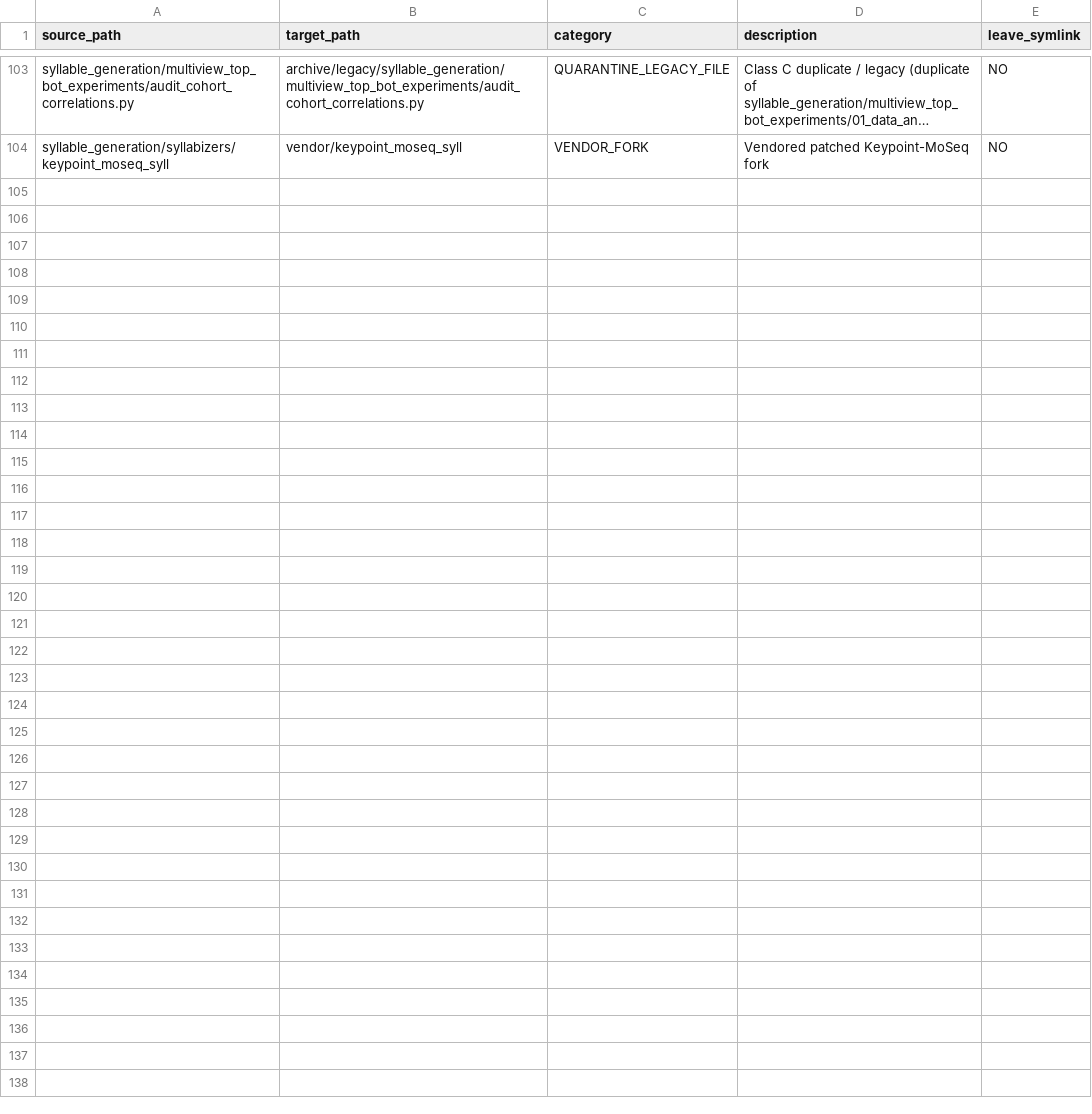
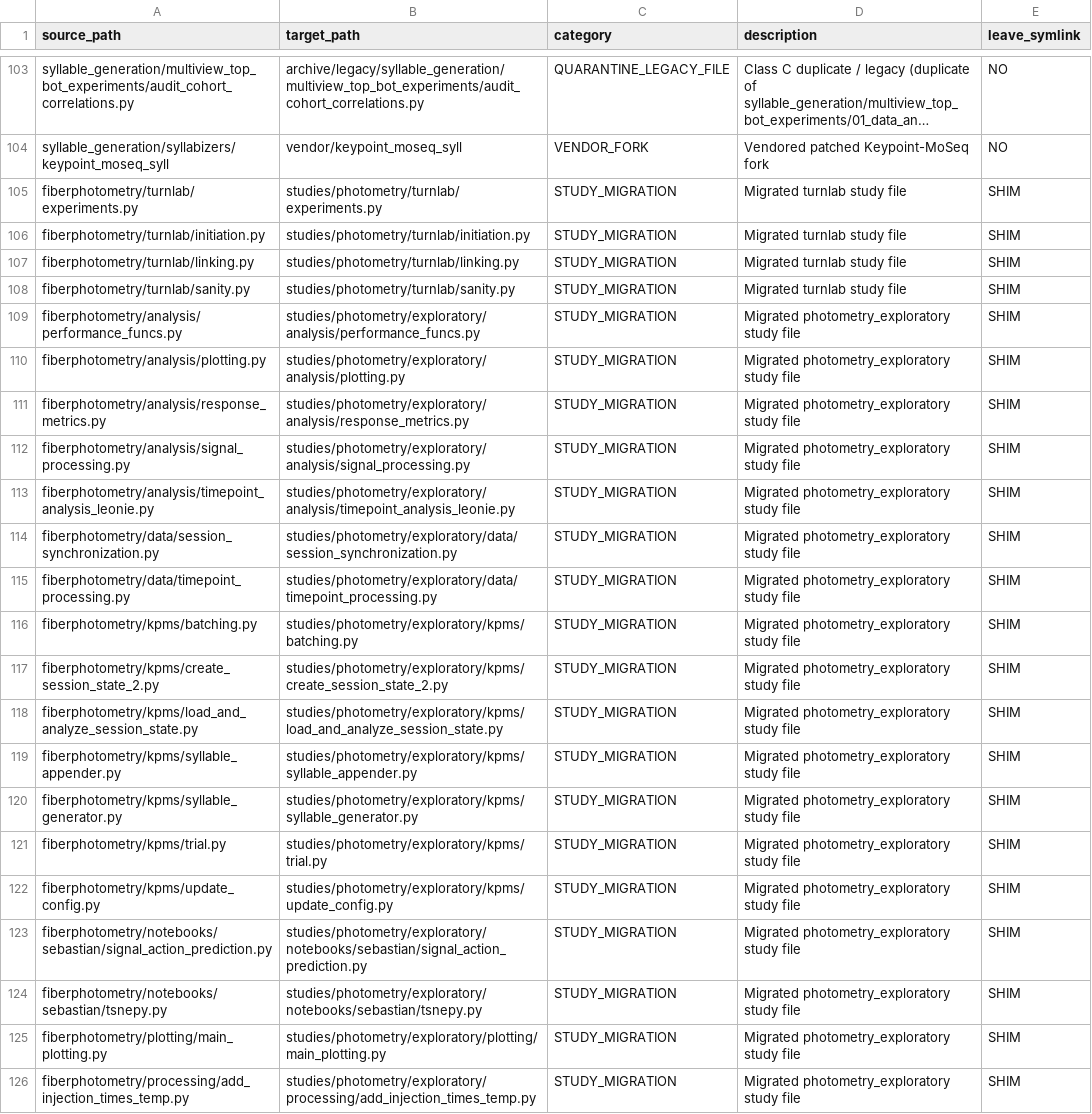
Before and after one commit to sebeliassen/FiberphotometryCode, a TSV file: registry/MOVES.tsv, drawn as a sheet; only a part is shown, gaps mark what is left out; long unchanged cells end in …; the diff names each change by its address in the sheet, - before the commit and + after, or states it on an @@ line.

Commit message:
refactor(step8.3a): migrate photometry studies (turnlab, exploratory) to studies/photometry/ with unit contracts and shims

```diff
--- a/registry/MOVES.tsv
+++ b/registry/MOVES.tsv
+row 105: fiberphotometry/turnlab/experiments.py | studies/photometry/turnlab/experiments.py | STUDY_MIGRATION | Migrated turnlab study file | SHIM
+row 106: fiberphotometry/turnlab/initiation.py | studies/photometry/turnlab/initiation.py | STUDY_MIGRATION | Migrated turnlab study file | SHIM
+row 107: fiberphotometry/turnlab/linking.py | studies/photometry/turnlab/linking.py | STUDY_MIGRATION | Migrated turnlab study file | SHIM
+row 108: fiberphotometry/turnlab/sanity.py | studies/photometry/turnlab/sanity.py | STUDY_MIGRATION | Migrated turnlab study file | SHIM
+row 109: fiberphotometry/analysis/performance_funcs.py | studies/photometry/exploratory/analysis/performance_funcs.py | STUDY_MIGRATION | Migrated photometry_exploratory study file | SHIM
+row 110: fiberphotometry/analysis/plotting.py | studies/photometry/exploratory/analysis/plotting.py | STUDY_MIGRATION | Migrated photometry_exploratory study file | SHIM
+row 111: fiberphotometry/analysis/response_metrics.py | studies/photometry/exploratory/analysis/response_metrics.py | STUDY_MIGRATION | Migrated photometry_exploratory study file | SHIM
+row 112: fiberphotometry/analysis/signal_processing.py | studies/photometry/exploratory/analysis/signal_processing.py | STUDY_MIGRATION | Migrated photometry_exploratory study file | SHIM
+row 113: fiberphotometry/analysis/timepoint_analysis_leonie.py | studies/photometry/exploratory/analysis/timepoint_analysis_leonie.py | STUDY_MIGRATION | Migrated photometry_exploratory study file | SHIM
+row 114: fiberphotometry/data/session_synchronization.py | studies/photometry/exploratory/data/session_synchronization.py | STUDY_MIGRATION | Migrated photometry_exploratory study file | SHIM
+row 115: fiberphotometry/data/timepoint_processing.py | studies/photometry/exploratory/data/timepoint_processing.py | STUDY_MIGRATION | Migrated photometry_exploratory study file | SHIM
+row 116: fiberphotometry/kpms/batching.py | studies/photometry/exploratory/kpms/batching.py | STUDY_MIGRATION | Migrated photometry_exploratory study file | SHIM
+row 117: fiberphotometry/kpms/create_session_state_2.py | studies/photometry/exploratory/kpms/create_session_state_2.py | STUDY_MIGRATION | Migrated photometry_exploratory study file | SHIM
+row 118: fiberphotometry/kpms/load_and_analyze_session_state.py | studies/photometry/exploratory/kpms/load_and_analyze_session_state.py | STUDY_MIGRATION | Migrated photometry_exploratory study file | SHIM
+row 119: fiberphotometry/kpms/syllable_appender.py | studies/photometry/exploratory/kpms/syllable_appender.py | STUDY_MIGRATION | Migrated photometry_exploratory study file | SHIM
+row 120: fiberphotometry/kpms/syllable_generator.py | studies/photometry/exploratory/kpms/syllable_generator.py | STUDY_MIGRATION | Migrated photometry_exploratory study file | SHIM
+row 121: fiberphotometry/kpms/trial.py | studies/photometry/exploratory/kpms/trial.py | STUDY_MIGRATION | Migrated photometry_exploratory study file | SHIM
+row 122: fiberphotometry/kpms/update_config.py | studies/photometry/exploratory/kpms/update_config.py | STUDY_MIGRATION | Migrated photometry_exploratory study file | SHIM
+row 123: fiberphotometry/notebooks/sebastian/signal_action_prediction.py | studies/photometry/exploratory/notebooks/sebastian/signal_action_prediction.py | STUDY_MIGRATION | Migrated photometry_exploratory study file | SHIM
+row 124: fiberphotometry/notebooks/sebastian/tsnepy.py | studies/photometry/exploratory/notebooks/sebastian/tsnepy.py | STUDY_MIGRATION | Migrated photometry_exploratory study file | SHIM
+row 125: fiberphotometry/plotting/main_plotting.py | studies/photometry/exploratory/plotting/main_plotting.py | STUDY_MIGRATION | Migrated photometry_exploratory study file | SHIM
+row 126: fiberphotometry/processing/add_injection_times_temp.py | studies/photometry/exploratory/processing/add_injection_times_temp.py | STUDY_MIGRATION | Migrated photometry_exploratory study file | SHIM
```
Also changed, not shown: registry/SHIMS.tsv, 49 other files.
